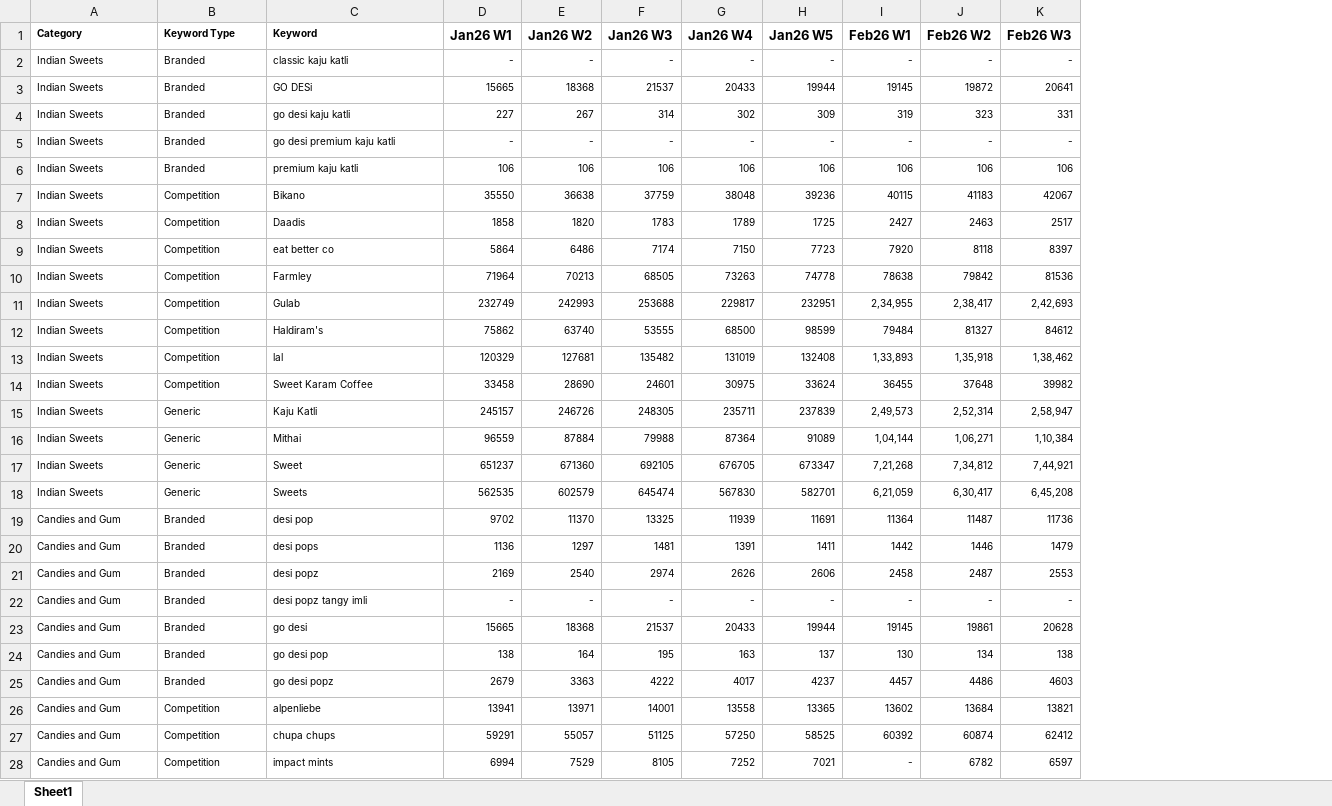
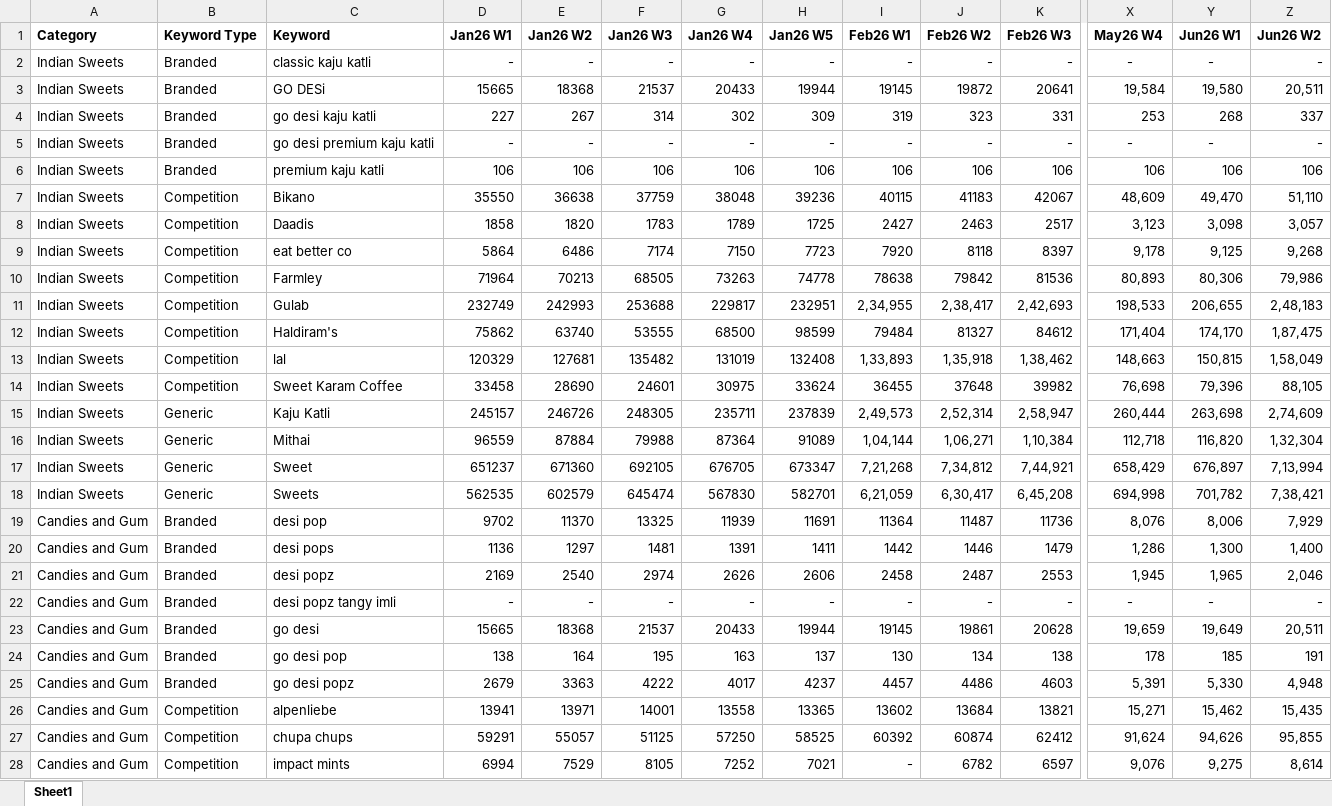
Before and after one commit to advik-holalu/Weekly-SOV-Comparison, an Excel workbook: data_raw/BlinkitVS.xlsx, sheet Sheet1, drawn as a sheet; only a part is shown, gaps mark what is left out; values as stored, in another font and other column widths than the file's, no borders; the diff covers the shown part only; the diff names each change by its address in the sheet, - before the commit and + after, or states it on an @@ line.

Commit message:
Weekly update

```diff
--- a/data_raw/BlinkitVS.xlsx (sheet Sheet1)
+++ b/data_raw/BlinkitVS.xlsx (sheet Sheet1)
+column X (May26 W4), rows 2-28: - | 19,584 | 253 | - | 106 | 48,609 | 3,123 | 9,178 | 80,893 | 198,533 | 171,404 | 148,663 | 76,698 | 260,444 | 112,718 | 658,429 | 694,998 | 8,076 | 1,286 | 1,945 | - | 19,659 | 178 | 5,391 | 15,271 | 91,624 | 9,076
+column Y (Jun26 W1), rows 2-28: - | 19,580 | 268 | - | 106 | 49,470 | 3,098 | 9,125 | 80,306 | 206,655 | 174,170 | 150,815 | 79,396 | 263,698 | 116,820 | 676,897 | 701,782 | 8,006 | 1,300 | 1,965 | - | 19,649 | 185 | 5,330 | 15,462 | 94,626 | 9,275
+column Z (Jun26 W2), rows 2-28: - | 20,511 | 337 | - | 106 | 51,110 | 3,057 | 9,268 | 79,986 | 2,48,183 | 1,87,475 | 1,58,049 | 88,105 | 2,74,609 | 1,32,304 | 7,13,994 | 7,38,421 | 7,929 | 1,400 | 2,046 | - | 20,511 | 191 | 4,948 | 15,435 | 95,855 | 8,614
@@ A1:C1 text size: larger @@
@@ A2:K2 text size: larger @@
@@ A3:K4 text size: larger @@
@@ A5:K5 text size: larger @@
@@ A6:K21 text size: larger @@
@@ A22:K22 text size: larger @@
@@ A23:K28 text size: larger @@
```
Also changed, not shown: cell formats elsewhere in this sheet.
